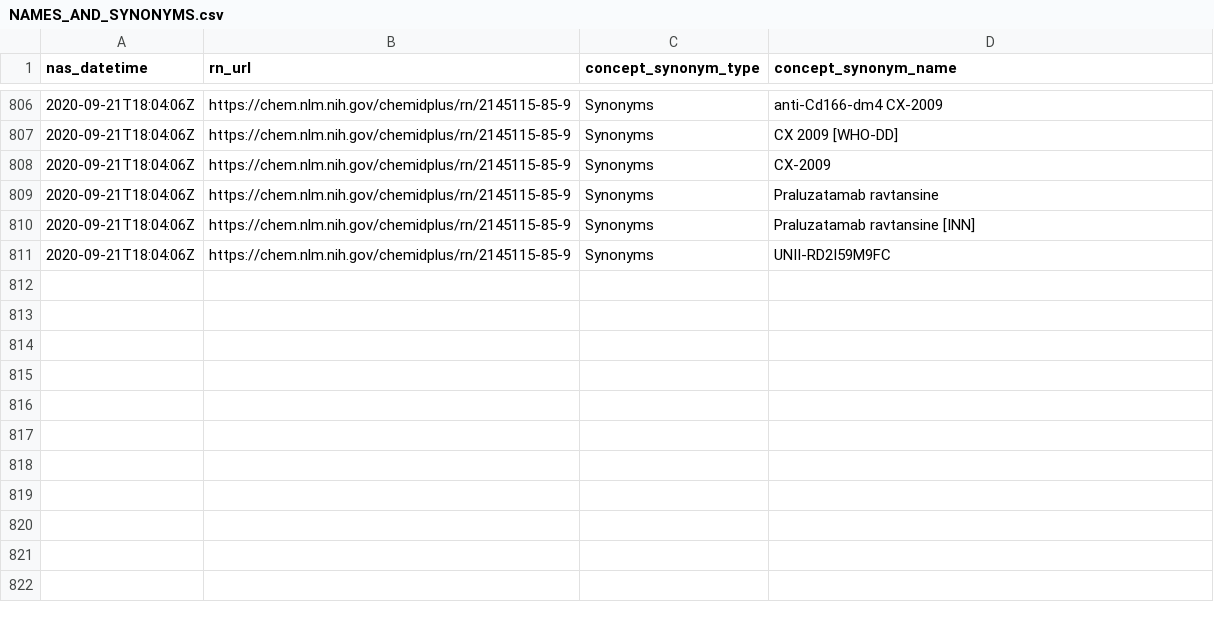
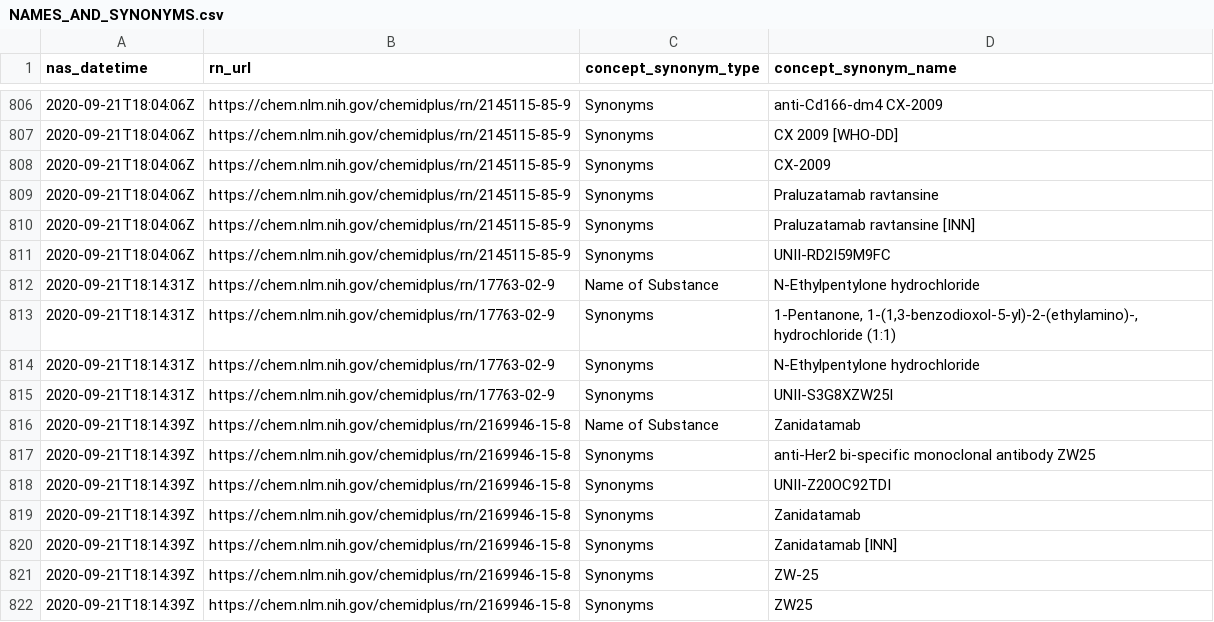
Before and after one commit to meerapatelmd/chemidplusSearchData, a CSV file: data-raw/NAMES_AND_SYNONYMS.csv, drawn as a sheet; only a part is shown, gaps mark what is left out; the diff names each change by its address in the sheet, - before the commit and + after, or states it on an @@ line.

Commit message:
automated data refresh

```diff
--- a/data-raw/NAMES_AND_SYNONYMS.csv
+++ b/data-raw/NAMES_AND_SYNONYMS.csv
+row 812: 2020-09-21T18:14:31Z | https://chem.nlm.nih.gov/chemidplus/rn/17763-02-9 | Name of Substance | N-Ethylpentylone hydrochloride
+row 813: 2020-09-21T18:14:31Z | https://chem.nlm.nih.gov/chemidplus/rn/17763-02-9 | Synonyms | 1-Pentanone, 1-(1,3-benzodioxol-5-yl)-2-(ethylamino)-, hydrochloride (1:1)
+row 814: 2020-09-21T18:14:31Z | https://chem.nlm.nih.gov/chemidplus/rn/17763-02-9 | Synonyms | N-Ethylpentylone hydrochloride
+row 815: 2020-09-21T18:14:31Z | https://chem.nlm.nih.gov/chemidplus/rn/17763-02-9 | Synonyms | UNII-S3G8XZW25I
+row 816: 2020-09-21T18:14:39Z | https://chem.nlm.nih.gov/chemidplus/rn/2169946-15-8 | Name of Substance | Zanidatamab
+row 817: 2020-09-21T18:14:39Z | https://chem.nlm.nih.gov/chemidplus/rn/2169946-15-8 | Synonyms | anti-Her2 bi-specific monoclonal antibody ZW25
+row 818: 2020-09-21T18:14:39Z | https://chem.nlm.nih.gov/chemidplus/rn/2169946-15-8 | Synonyms | UNII-Z20OC92TDI
+row 819: 2020-09-21T18:14:39Z | https://chem.nlm.nih.gov/chemidplus/rn/2169946-15-8 | Synonyms | Zanidatamab
+row 820: 2020-09-21T18:14:39Z | https://chem.nlm.nih.gov/chemidplus/rn/2169946-15-8 | Synonyms | Zanidatamab [INN]
+row 821: 2020-09-21T18:14:39Z | https://chem.nlm.nih.gov/chemidplus/rn/2169946-15-8 | Synonyms | ZW-25
+row 822: 2020-09-21T18:14:39Z | https://chem.nlm.nih.gov/chemidplus/rn/2169946-15-8 | Synonyms | ZW25
```
Also changed, not shown: data-raw/LINKS_TO_RESOURCES.csv, data-raw/REGISTRY_NUMBERS.csv, 14 other files.
